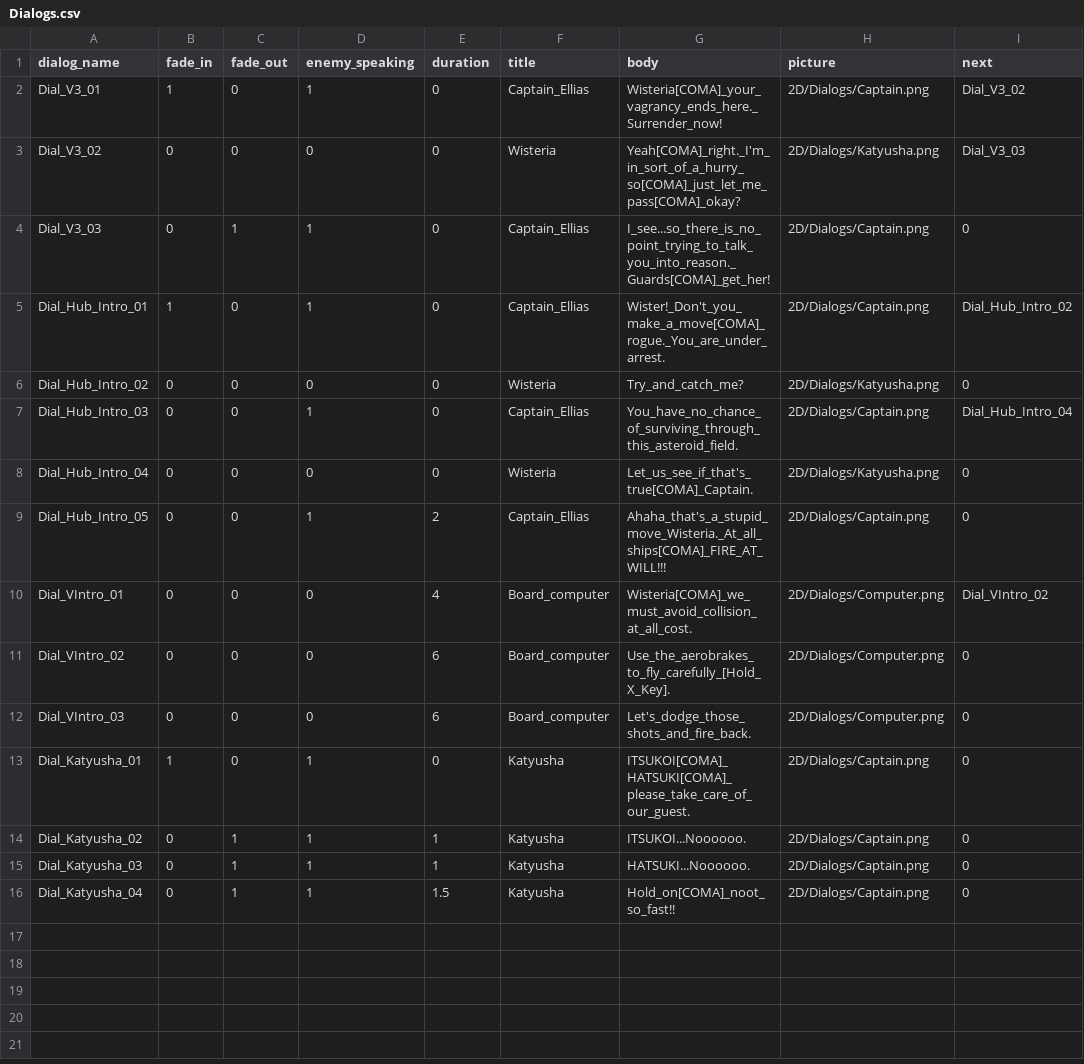
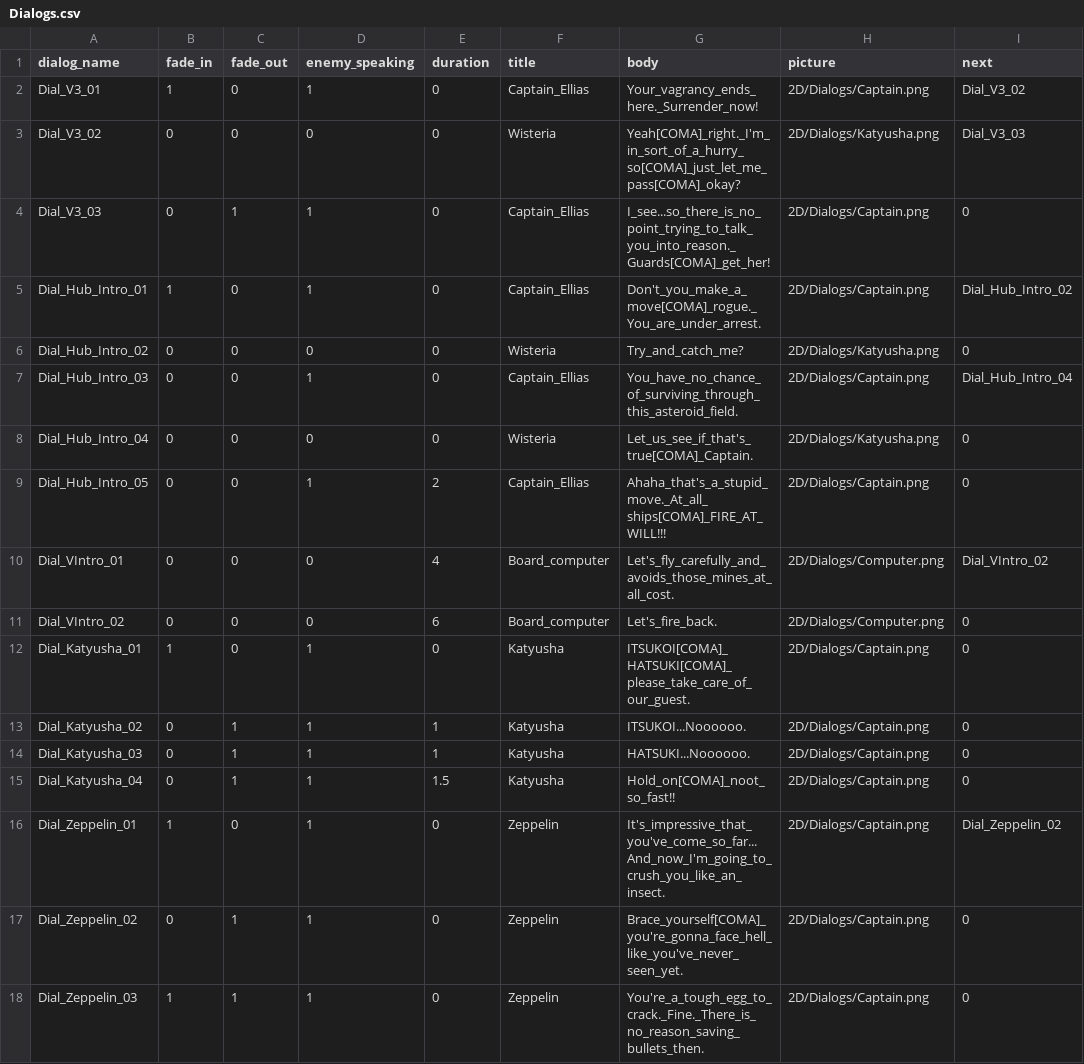
Before and after one commit to StarfighterDevTeam/StarFighter, a CSV file: Unstable/StarFighter/StarFighter/Assets/Scripts/Generated/Dialogs.csv, drawn as a sheet.

```diff
--- a/Unstable/StarFighter/StarFighter/Assets/Scripts/Generated/Dialogs.csv
+++ b/Unstable/StarFighter/StarFighter/Assets/Scripts/Generated/Dialogs.csv
@@ -1,6 +1,6 @@
 dialog_name,fade_in,fade_out,enemy_speaking,duration,title,body,picture,next
-Dial_V3_01,1,0,1,0,Captain_Ellias,Wisteria[COMA]_your_vagrancy_ends_here._Surrender_now!,2D/Dialogs/Captain.png,Dial_V3_02
+Dial_V3_01,1,0,1,0,Captain_Ellias,Your_vagrancy_ends_here._Surrender_now!,2D/Dialogs/Captain.png,Dial_V3_02
 Dial_V3_02,0,0,0,0,Wisteria,Yeah[COMA]_right._I'm_in_sort_of_a_hurry_so[COMA]_just_let_me_pass[COMA]_okay?,2D/Dialogs/Katyusha.png,Dial_V3_03
 Dial_V3_03,0,1,1,0,Captain_Ellias,I_see...so_there_is_no_point_trying_to_talk_you_into_reason._Guards[COMA]_get_her!,2D/Dialogs/Captain.png,0
-Dial_Hub_Intro_01,1,0,1,0,Captain_Ellias,Wister!_Don't_you_make_a_move[COMA]_rogue._You_are_under_arrest.,2D/Dialogs/Captain.png,Dial_Hub_Intro_02
+Dial_Hub_Intro_01,1,0,1,0,Captain_Ellias,Don't_you_make_a_move[COMA]_rogue._You_are_under_arrest.,2D/Dialogs/Captain.png,Dial_Hub_Intro_02
 Dial_Hub_Intro_02,0,0,0,0,Wisteria,Try_and_catch_me?,2D/Dialogs/Katyusha.png,0
@@ -8,6 +8,5 @@ Dial_Hub_Intro_03,0,0,1,0,Captain_Ellias,You_have_no_chance_of_surviving_through
 Dial_Hub_Intro_04,0,0,0,0,Wisteria,Let_us_see_if_that's_true[COMA]_Captain.,2D/Dialogs/Katyusha.png,0
-Dial_Hub_Intro_05,0,0,1,2,Captain_Ellias,Ahaha_that's_a_stupid_move_Wisteria._At_all_ships[COMA]_FIRE_AT_WILL!!!,2D/Dialogs/Captain.png,0
-Dial_VIntro_01,0,0,0,4,Board_computer,Wisteria[COMA]_we_must_avoid_collision_at_all_cost.,2D/Dialogs/Computer.png,Dial_VIntro_02
-Dial_VIntro_02,0,0,0,6,Board_computer,Use_the_aerobrakes_to_fly_carefully_[Hold_X_Key].,2D/Dialogs/Computer.png,0
-Dial_VIntro_03,0,0,0,6,Board_computer,Let's_dodge_those_shots_and_fire_back.,2D/Dialogs/Computer.png,0
+Dial_Hub_Intro_05,0,0,1,2,Captain_Ellias,Ahaha_that's_a_stupid_move._At_all_ships[COMA]_FIRE_AT_WILL!!!,2D/Dialogs/Captain.png,0
+Dial_VIntro_01,0,0,0,4,Board_computer,Let's_fly_carefully_and_avoids_those_mines_at_all_cost.,2D/Dialogs/Computer.png,Dial_VIntro_02
+Dial_VIntro_02,0,0,0,6,Board_computer,Let's_fire_back.,2D/Dialogs/Computer.png,0
 Dial_Katyusha_01,1,0,1,0,Katyusha,ITSUKOI[COMA]_HATSUKI[COMA]_please_take_care_of_our_guest.,2D/Dialogs/Captain.png,0
@@ -16 +15,4 @@ Dial_Katyusha_03,0,1,1,1,Katyusha,HATSUKI...Noooooo.,2D/Dialogs/Captain.png,0
 Dial_Katyusha_04,0,1,1,1.5,Katyusha,Hold_on[COMA]_noot_so_fast!!,2D/Dialogs/Captain.png,0
+Dial_Zeppelin_01,1,0,1,0,Zeppelin,It's_impressive_that_you've_come_so_far...And_now_I'm_going_to_crush_you_like_an_insect.,2D/Dialogs/Captain.png,Dial_Zeppelin_02
+Dial_Zeppelin_02,0,1,1,0,Zeppelin,Brace_yourself[COMA]_you're_gonna_face_hell_like_you've_never_seen_yet.,2D/Dialogs/Captain.png,0
+Dial_Zeppelin_03,1,1,1,0,Zeppelin,You're_a_tough_egg_to_crack._Fine._There_is_no_reason_saving_bullets_then.,2D/Dialogs/Captain.png,0
```
Also changed, not shown: Unstable/StarFighter/StarFighter/Assets/Scripts/Generated/EnemyPhases.csv, Unstable/StarFighter/StarFighter/Assets/Scripts/Generated/Weapons.csv, 30 other files.
